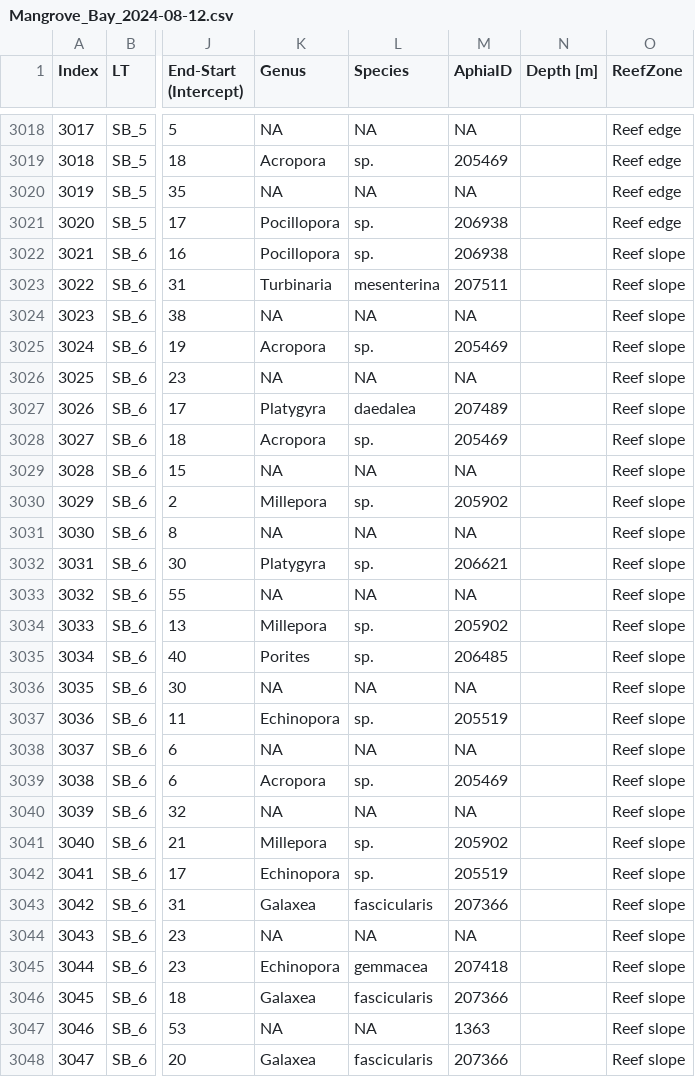
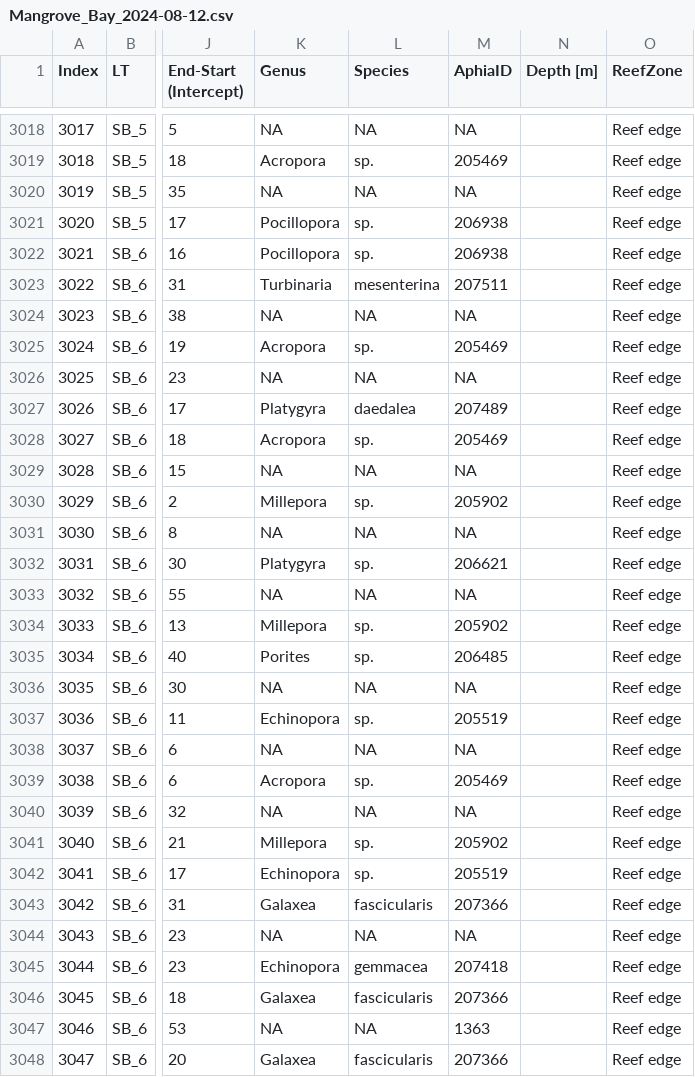
Before and after one commit to LewisAJones/MangroveBay, a CSV file: data/Mangrove_Bay_2024-08-12.csv, drawn as a sheet; only a part is shown, gaps mark what is left out; the diff covers the shown part only; the diff names each change by its address in the sheet, - before the commit and + after, or states it on an @@ line.

```diff
--- a/data/Mangrove_Bay_2024-08-12.csv
+++ b/data/Mangrove_Bay_2024-08-12.csv
-O3022:O3048 (ReefZone): Reef slope
+O3022:O3048 (ReefZone): Reef edge
```
Also changed, not shown: 51 edited cells elsewhere in this file, data/Mangrove_Bay_corals.csv, results/abundance_matrix.csv, 27 other files.
